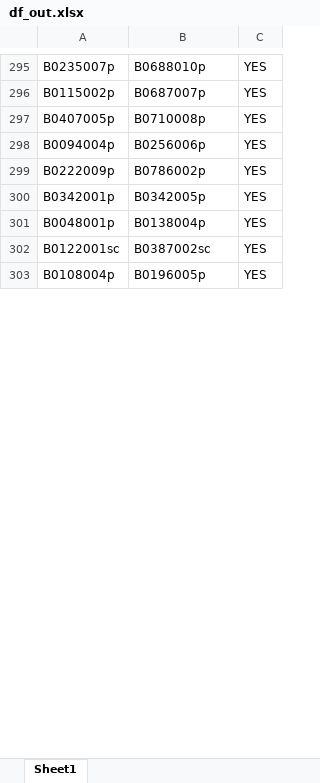
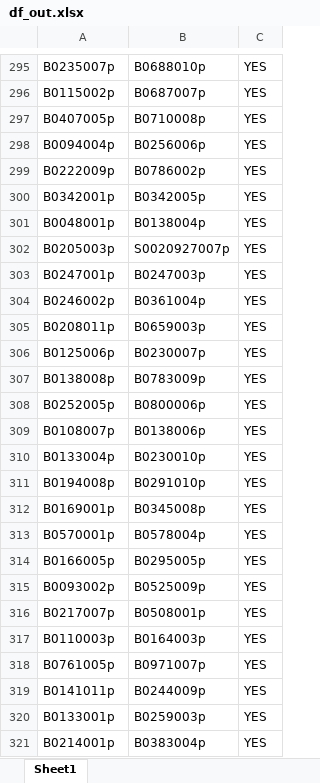
Before and after one commit to agustinestevah/fea_project, an Excel workbook: df_out.xlsx, sheet Sheet1, drawn as a sheet; only a part is shown, gaps mark what is left out; values as stored, in another font and other column widths than the file's, no borders; addresses are those after the commit; the diff covers the shown part only; the diff names each change by its address in the sheet, - before the commit and + after, or states it on an @@ line.

```diff
--- a/df_out.xlsx (sheet Sheet1)
+++ b/df_out.xlsx (sheet Sheet1)
+row 302: B0205003p | S0020927007p | YES
-A303: B0122001sc
+A303: B0247001p
-B303: B0387002sc
+B303: B0247003p
+row 304: B0246002p | B0361004p | YES
-A305: B0108004p
+A305: B0208011p
-B305: B0196005p
+B305: B0659003p
+row 306: B0125006p | B0230007p | YES
+row 307: B0138008p | B0783009p | YES
+row 308: B0252005p | B0800006p | YES
+row 309: B0108007p | B0138006p | YES
+row 310: B0133004p | B0230010p | YES
+row 311: B0194008p | B0291010p | YES
+row 312: B0169001p | B0345008p | YES
+row 313: B0570001p | B0578004p | YES
+row 314: B0166005p | B0295005p | YES
+row 315: B0093002p | B0525009p | YES
+row 316: B0217007p | B0508001p | YES
+row 317: B0110003p | B0164003p | YES
+row 318: B0761005p | B0971007p | YES
+row 319: B0141011p | B0244009p | YES
+row 320: B0133001p | B0259003p | YES
+row 321: B0214001p | B0383004p | YES
```
Also changed, not shown: 13 added rows, 5 removed rows and 16 edited cells elsewhere in this sheet, 42 other files.
